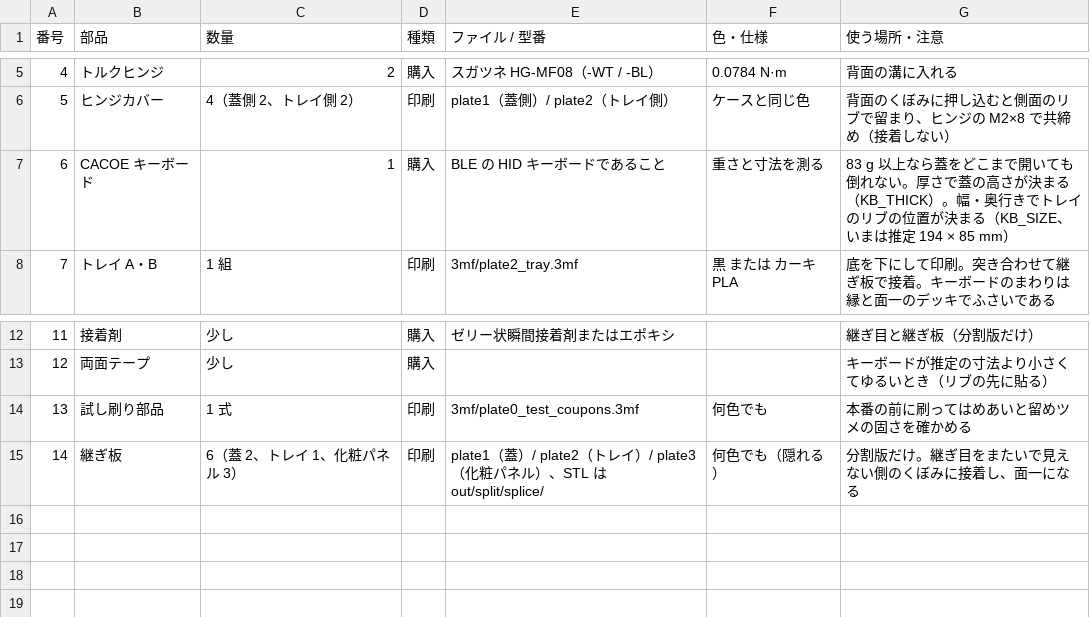
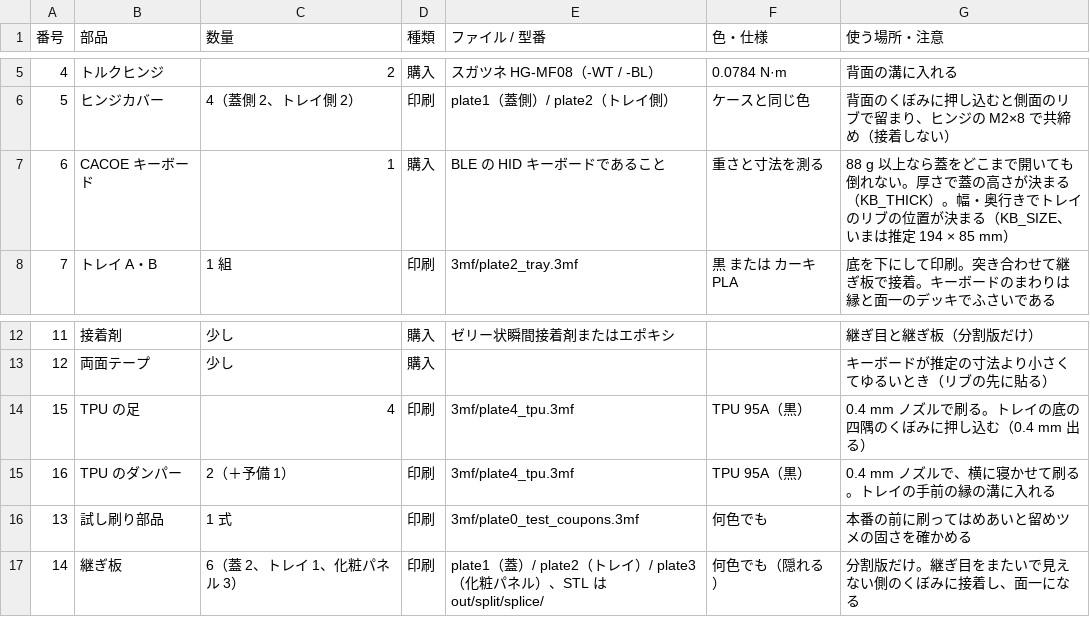
Before and after one commit to tsuyoshi-otake/paperdiy-pda-terminal, a CSV file: cad/bom.csv, drawn as a sheet; only a part is shown, gaps mark what is left out.

```diff
--- a/cad/bom.csv
+++ b/cad/bom.csv
@@ -6,3 +6,3 @@
 5,ヒンジカバー,4（蓋側 2、トレイ側 2）,印刷,plate1（蓋側）/ plate2（トレイ側）,ケースと同じ色,背面のくぼみに押し込むと側面のリブで留まり、ヒンジの M2×8 で共締め（接着しない）
-6,CACOE キーボード,1,購入,BLE の HID キーボードであること,重さと寸法を測る,83 g 以上なら蓋をどこまで開いても倒れない。厚さで蓋の高さが決まる（KB_THICK）。幅・奥行きでトレイのリブの位置が決まる（KB_SIZE、いまは推定 194 × 85 mm）
+6,CACOE キーボード,1,購入,BLE の HID キーボードであること,重さと寸法を測る,88 g 以上なら蓋をどこまで開いても倒れない。厚さで蓋の高さが決まる（KB_THICK）。幅・奥行きでトレイのリブの位置が決まる（KB_SIZE、いまは推定 194 × 85 mm）
 7,トレイ A・B,1 組,印刷,3mf/plate2_tray.3mf,黒 または カーキ PLA,底を下にして印刷。突き合わせて継ぎ板で接着。キーボードのまわりは縁と面一のデッキでふさいである
@@ -13,2 +13,4 @@
 12,両面テープ,少し,購入,,,キーボードが推定の寸法より小さくてゆるいとき（リブの先に貼る）
+15,TPU の足,4,印刷,3mf/plate4_tpu.3mf,TPU 95A（黒）,0.4 mm ノズルで刷る。トレイの底の四隅のくぼみに押し込む（0.4 mm 出る）
+16,TPU のダンパー,2（＋予備 1）,印刷,3mf/plate4_tpu.3mf,TPU 95A（黒）,0.4 mm ノズルで、横に寝かせて刷る。トレイの手前の縁の溝に入れる
 13,試し刷り部品,1 式,印刷,3mf/plate0_test_coupons.3mf,何色でも,本番の前に刷ってはめあいと留めツメの固さを確かめる
```
Also changed, not shown: 44 other files.
